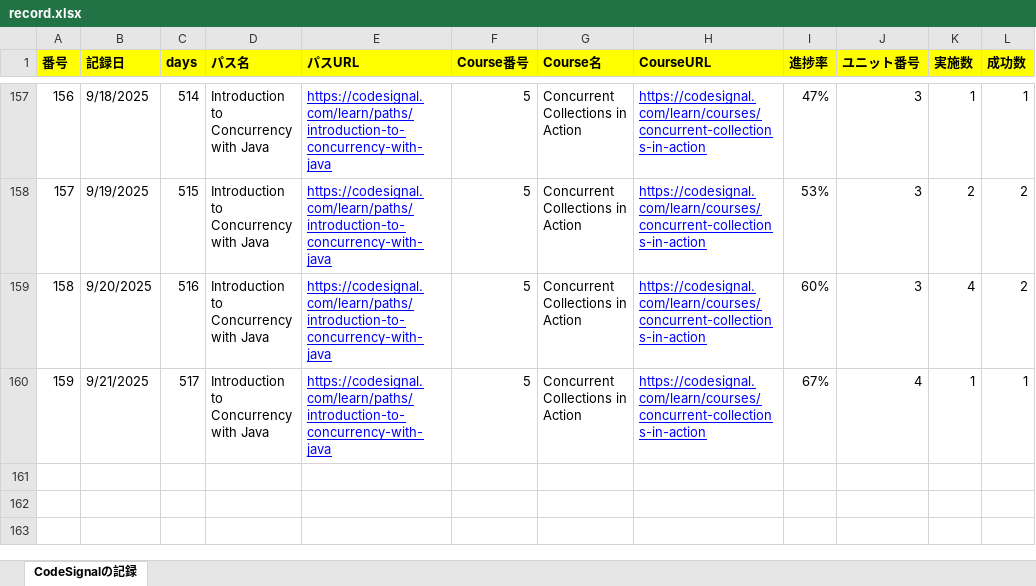
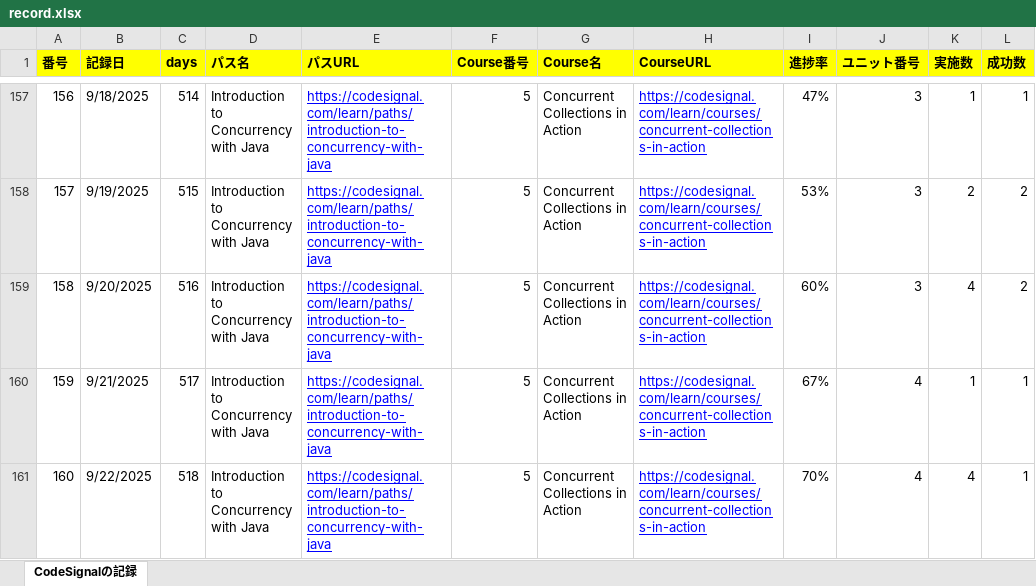
Before and after one commit to KenichiroArai/Blog, an Excel workbook: docs/CodeSignal/record.xlsx, sheet CodeSignalの記録, drawn as a sheet; only a part is shown, gaps mark what is left out; values as stored, in another font and other column widths than the file's, no borders; the diff names each change by its address in the sheet, - before the commit and + after, or states it on an @@ line.

```diff
--- a/docs/CodeSignal/record.xlsx (sheet CodeSignalの記録)
+++ b/docs/CodeSignal/record.xlsx (sheet CodeSignalの記録)
+row 161: 160 | 9/22/2025 | 518 | Introduction to Concurrency with Java | https://codesignal.com/learn/paths/introduction-to-concurrency-with-java | 5 | Concurrent Collections in Action | https://codesignal.com/learn/courses/concurrent-collections-in-action | 70% | 4 | 4 | 1
```
Also changed, not shown: docs/Cursor/record.xlsx, 2 other files.
